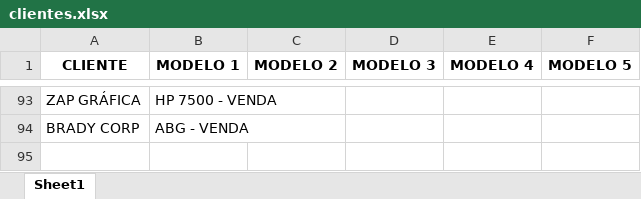
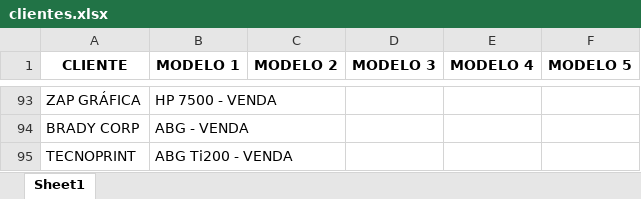
Before and after one commit to Karamith/chatbot-whatsapp-estoque, an Excel workbook: data/clientes.xlsx, sheet Sheet1, drawn as a sheet; only a part is shown, gaps mark what is left out; values as stored, in another font and other column widths than the file's, no borders; the diff names each change by its address in the sheet, - before the commit and + after, or states it on an @@ line.

Commit message:
Atualização Tecnoprint

```diff
--- a/data/clientes.xlsx (sheet Sheet1)
+++ b/data/clientes.xlsx (sheet Sheet1)
+row 95: TECNOPRINT | ABG Ti200 - VENDA
```
Also changed, not shown: 1 other file.
